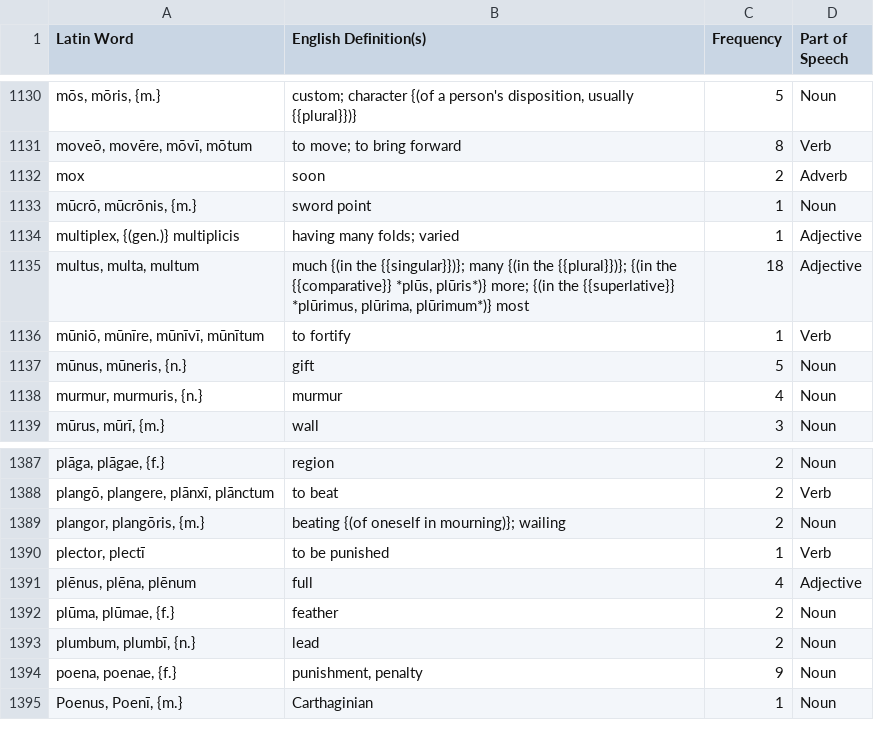
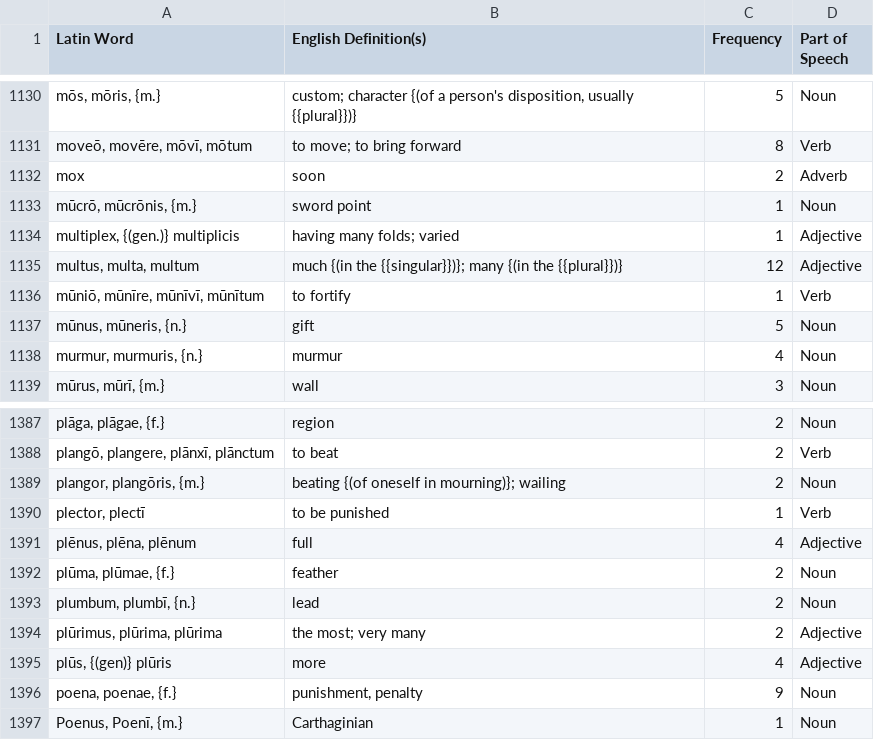
Before and after one commit to samuelshotchkiss-jpg/latindictionary-ece2627, a CSV file: vocabulary.csv, drawn as a sheet; only a part is shown, gaps mark what is left out; the diff names each change by its address in the sheet, - before the commit and + after, or states it on an @@ line.

Commit message:
Regenerate vocabulary.csv + forms.csv from the toolkit (commit b648c5f4, 2026-07-28)

```diff
--- a/vocabulary.csv
+++ b/vocabulary.csv
-B1135 (English Definition(s)): …{(in the {{plural}})}; {(in the {{comparative}} *plūs, plūris*)} more; {(in the {{superlative}} *plūrimus, plūrima, plūrimum*)} most
+B1135 (English Definition(s)): …{(in the {{plural}})}
-C1135 (Frequency): 18
+C1135 (Frequency): 12
+row 1394: plūrimus, plūrima, plūrima | the most; very many | 2 | Adjective
+row 1395: plūs, {(gen)} plūris | more | 4 | Adjective
```
